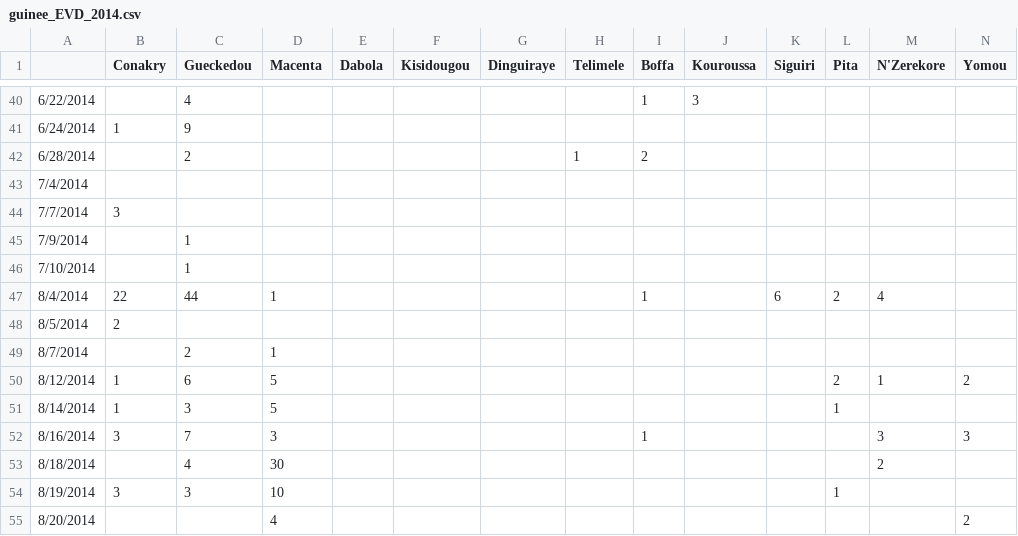
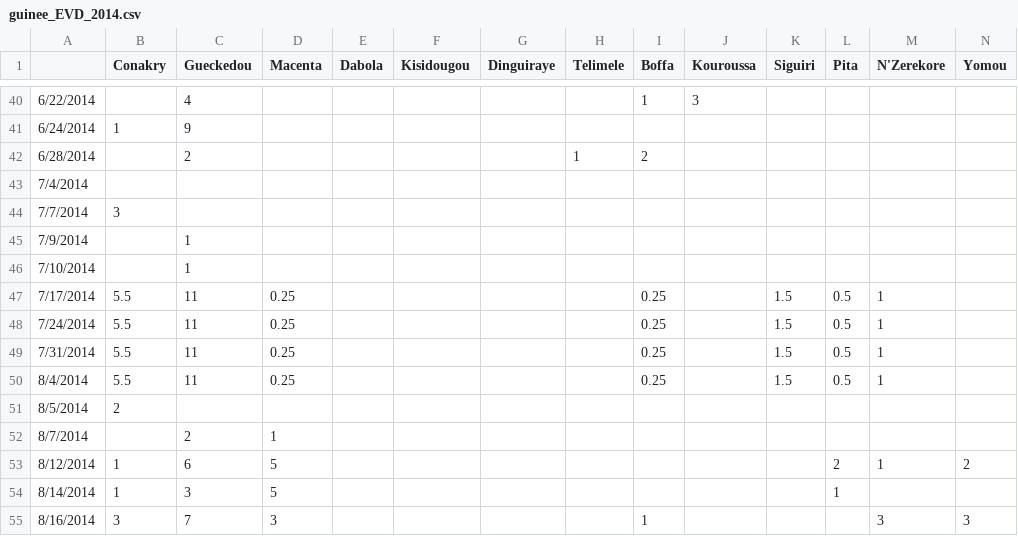
Before and after one commit to InstituteforDiseaseModeling/EVD, a CSV file: data/guinee_EVD_2014.csv (was guinee_EVD_2014.csv), drawn as a sheet; only a part is shown, gaps mark what is left out; the shorter side is filled out with more unchanged rows; addresses are those after the commit; rows hold the shown columns only; the diff names each change by its address in the sheet, - before the commit and + after, or states it on an @@ line.

```diff
--- a/guinee_EVD_2014.csv
+++ b/data/guinee_EVD_2014.csv
+row 47: 7/17/2014 | 5.5 | 11 | 0.25 |  |  |  |  | 0.25 |  | 1.5 | 0.5 | 1
+row 48: 7/24/2014 | 5.5 | 11 | 0.25 |  |  |  |  | 0.25 |  | 1.5 | 0.5 | 1
+row 49: 7/31/2014 | 5.5 | 11 | 0.25 |  |  |  |  | 0.25 |  | 1.5 | 0.5 | 1
-B50 (Conakry): 22
+B50 (Conakry): 5.5
-C50 (Gueckedou): 44
+C50 (Gueckedou): 11
-D50 (Macenta): 1
+D50 (Macenta): 0.25
-I50 (Boffa): 1
+I50 (Boffa): 0.25
-K50 (Siguiri): 6
+K50 (Siguiri): 1.5
-L50 (Pita): 2
+L50 (Pita): 0.5
-M50 (N'Zerekore): 4
+M50 (N'Zerekore): 1
```
Also changed, not shown: data/liberia_EVD_2014.csv, 17 other files.
